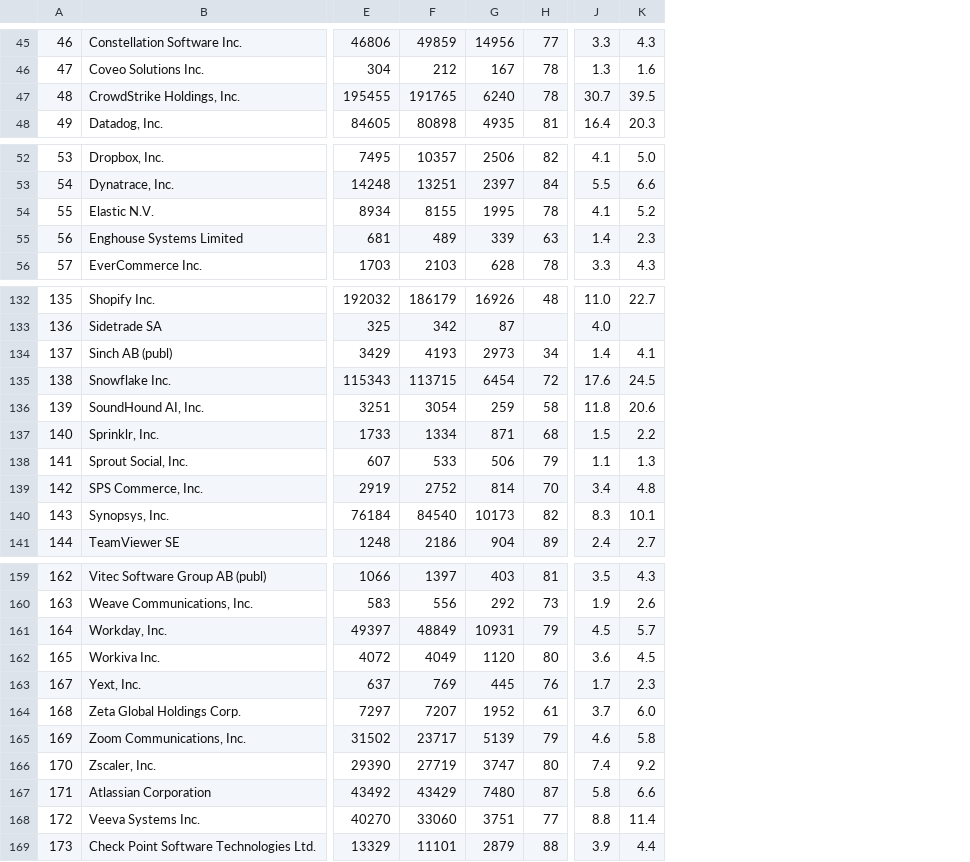
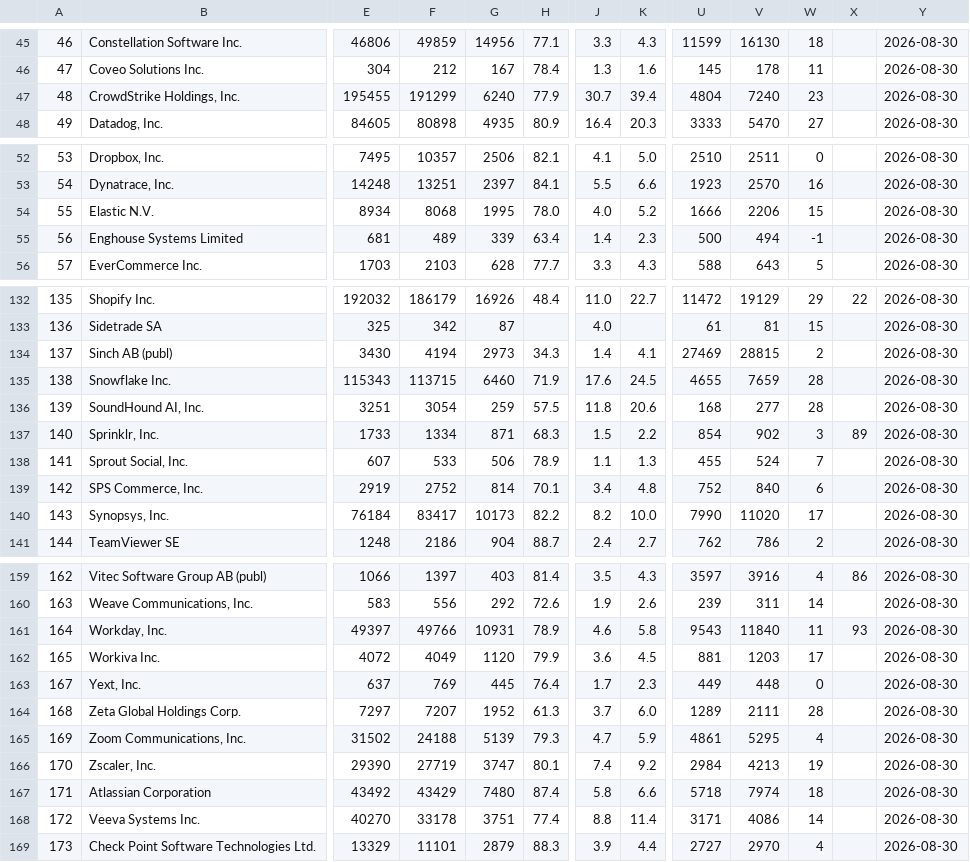
Before and after one commit to DaniilRybak-code/fairway-valuation, a CSV file: data/peers-software.csv, drawn as a sheet; only a part is shown, gaps mark what is left out; removed rows and columns are numbered as before the commit, all else as after; the diff covers the shown part only; the diff names each change by its address in the sheet, - before the commit and + after, or states it on an @@ line.

```diff
--- a/data/peers-software.csv
+++ b/data/peers-software.csv
-column H, rows 45-48: 77 | 78 | 78 | 81; rows 52-56: 82 | 84 | 78 | 63 | 78; rows 132-141: 48 |  | 34 | 72 | 58 | 68 | 79 | 70 | 82 | 89; rows 159-169: 81 | 73 | 79 | 80 | 76 | 61 | 79 | 80 | 87 | 77 | 88
+column H, rows 45-48: 77.1 | 78.4 | 77.9 | 80.9; rows 52-56: 82.1 | 84.1 | 78.0 | 63.4 | 77.7; rows 132-141: 48.4 |  | 34.3 | 71.9 | 57.5 | 68.3 | 78.9 | 70.1 | 82.2 | 88.7; rows 159-169: 81.4 | 72.6 | 78.9 | 79.9 | 76.4 | 61.3 | 79.3 | 80.1 | 87.4 | 77.4 | 88.3
+column U, rows 45-48: 11599 | 145 | 4804 | 3333; rows 52-56: 2510 | 1923 | 1666 | 500 | 588; rows 132-141: 11472 | 61 | 27469 | 4655 | 168 | 854 | 455 | 752 | 7990 | 762; rows 159-169: 3597 | 239 | 9543 | 881 | 449 | 1289 | 4861 | 2984 | 5718 | 3171 | 2727
+column V, rows 45-48: 16130 | 178 | 7240 | 5470; rows 52-56: 2511 | 2570 | 2206 | 494 | 643; rows 132-141: 19129 | 81 | 28815 | 7659 | 277 | 902 | 524 | 840 | 11020 | 786; rows 159-169: 3916 | 311 | 11840 | 1203 | 448 | 2111 | 5295 | 4213 | 7974 | 4086 | 2970
+column W, rows 45-48: 18 | 11 | 23 | 27; rows 52-56: 0 | 16 | 15 | -1 | 5; rows 132-141: 29 | 15 | 2 | 28 | 28 | 3 | 7 | 6 | 17 | 2; rows 159-169: 4 | 14 | 11 | 17 | 0 | 28 | 4 | 19 | 18 | 14 | 4
+column X, rows 132-137: 22 |  |  |  |  | 89; rows 159-161: 86 |  | 93
+column Y, rows 45-48: all 2026-08-30; rows 52-56: all 2026-08-30; rows 132-141: all 2026-08-30; rows 159-169: all 2026-08-30
-F47: 191765
+F47: 191299
-K47: 39.5
+K47: 39.4
-F54: 8155
+F54: 8068
-J54: 4.1
+J54: 4.0
-E134: 3429
+E134: 3430
-F134: 4193
+F134: 4194
-G135: 6454
+G135: 6460
-F140: 84540
+F140: 83417
-J140: 8.3
+J140: 8.2
-K140: 10.1
+K140: 10.0
-F161: 48849
+F161: 49766
-J161: 4.5
+J161: 4.6
-K161: 5.7
+K161: 5.8
-F165: 23717
+F165: 24188
-J165: 4.6
+J165: 4.7
-K165: 5.8
+K165: 5.9
-F168: 33060
+F168: 33178
```
Also changed, not shown: 5 added rows, 51 edited cells and row numbers in column A elsewhere in this file, data/peers-software-tags.csv, 11 other files.
